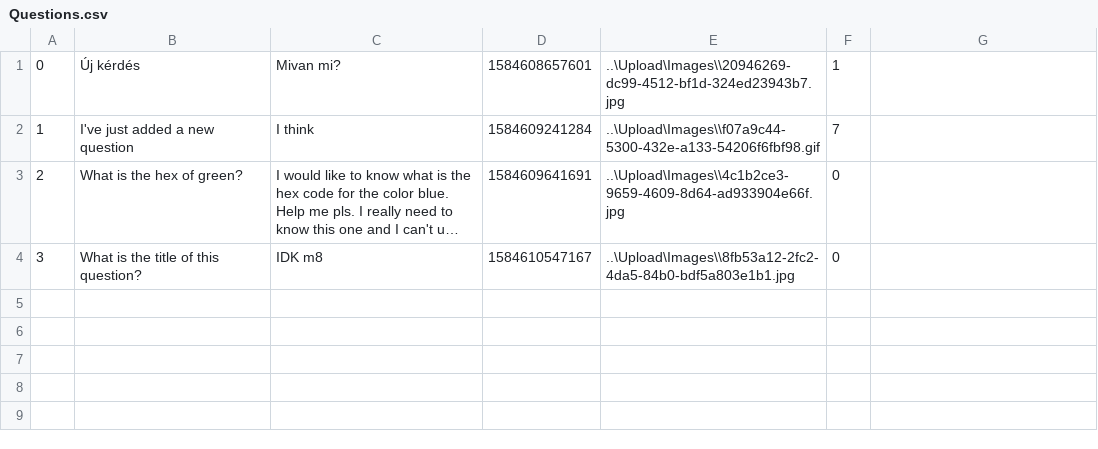
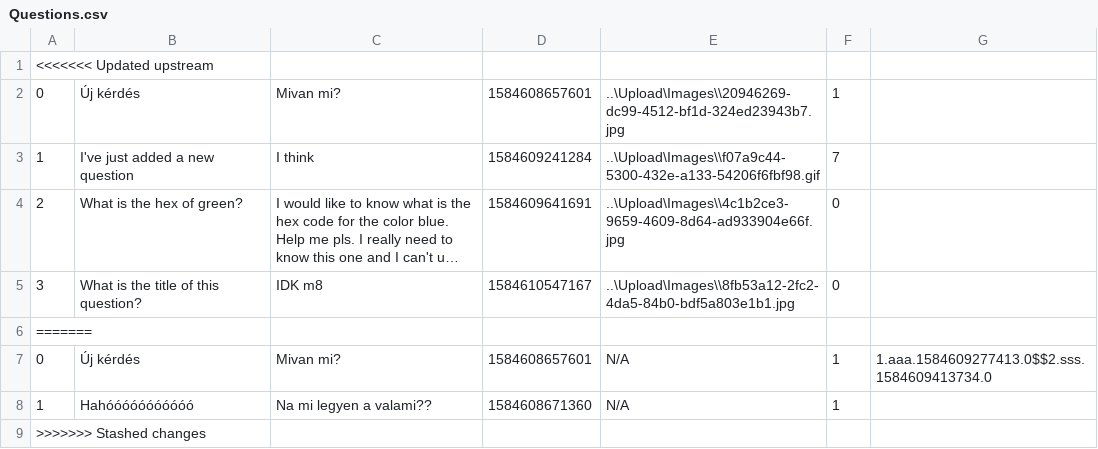
Before and after one commit to kAndris2/Codecool_AskMate, a CSV file: AskMate/AskMate/Resources/Questions.csv, drawn as a sheet; long unchanged cells end in ….

```diff
--- a/AskMate/AskMate/Resources/Questions.csv
+++ b/AskMate/AskMate/Resources/Questions.csv
@@ -1 +1,2 @@
+<<<<<<< Updated upstream
 0;Új kérdés;Mivan mi?;1584608657601;..\Upload\Images\\20946269-dc99-4512-bf1d-324ed23943b7.jpg;1;
@@ -4 +5,5 @@
 3;What is the title of this question?;IDK m8;1584610547167;..\Upload\Images\\8fb53a12-2fc2-4da5-84b0-bdf5a803e1b1.jpg;0;
+=======
+0;Új kérdés;Mivan mi?;1584608657601;N/A;1;1.aaa.1584609277413.0$$2.sss.1584609413734.0
+1;Hahóóóóóóóóóóó;Na mi legyen a valami??;1584608671360;N/A;1;
+>>>>>>> Stashed changes
```
Also changed, not shown: 1 other file.
